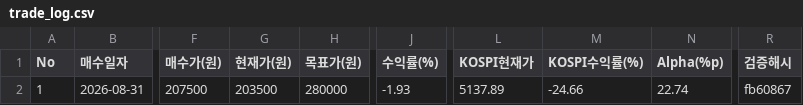
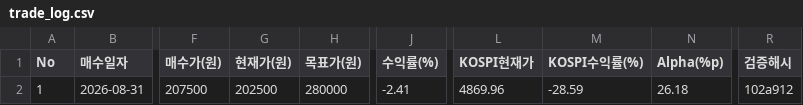
Before and after one commit to hoon4056/equity-research-portfolio, a CSV file: data/trade_log.csv, drawn as a sheet; only a part is shown, gaps mark what is left out; the diff names each change by its address in the sheet, - before the commit and + after, or states it on an @@ line.

Commit message:
fix(portfolio): 2026-11-20 일일 정산 반영 (Alpha +26.18%p, KOSPI 4,869.96pt)
- 현대글로비스 202,500원 (-0.49%), KOSPI 4,869.96pt (-5.21%, -267.93pt)
- 누적 ITD -2.41% vs KOSPI -28.59% → Alpha +26.18%p (전일 +22.74%p)
- 일일 알파 +4.72%p (지수 폭락일 방어), MDD -17.14% vs -31.22%
- 56거래일 시계열·대시보드 폴백 56행 동기화

```diff
--- a/data/trade_log.csv
+++ b/data/trade_log.csv
-G2 (현재가(원)): 203500
+G2 (현재가(원)): 202500
-J2 (수익률(%)): -1.93
+J2 (수익률(%)): -2.41
-L2 (KOSPI현재가): 5137.89
+L2 (KOSPI현재가): 4869.96
-M2 (KOSPI수익률(%)): -24.66
+M2 (KOSPI수익률(%)): -28.59
-N2 (Alpha(%p)): 22.74
+N2 (Alpha(%p)): 26.18
-R2 (검증해시): fb60867
+R2 (검증해시): 102a912
```
Also changed, not shown: 5 other files.
